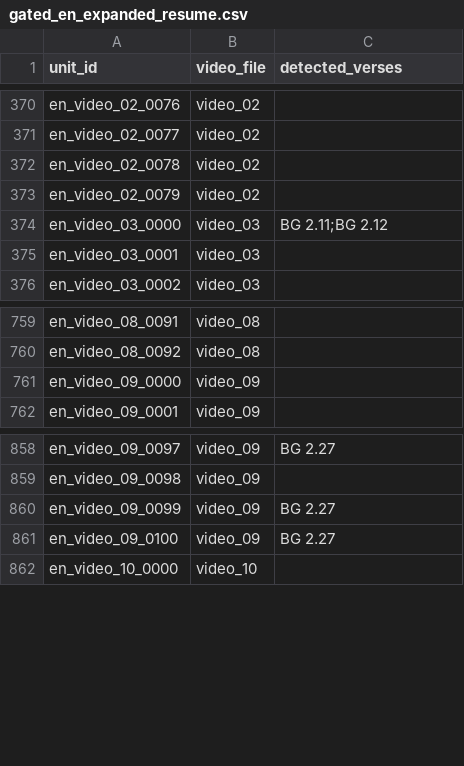
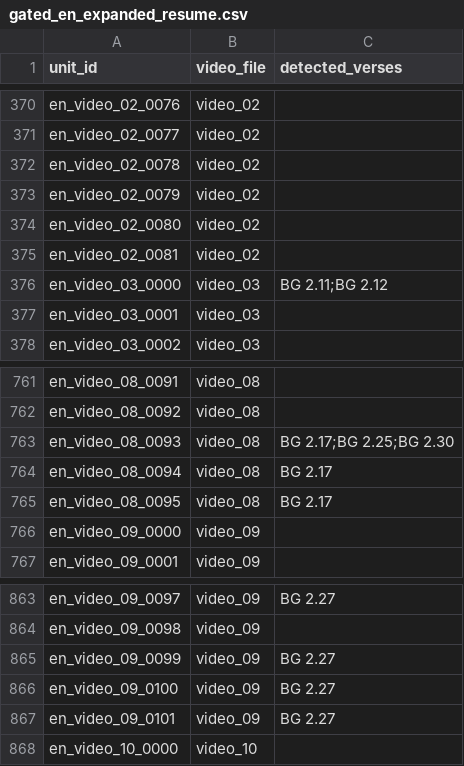
Before and after one commit to Maitreyi-V/RAG-pipeline, a CSV file: RAG-pipeline-llama/results/gated_en_expanded_resume.csv, drawn as a sheet; only a part is shown, gaps mark what is left out.

```diff
--- a/RAG-pipeline-llama/results/gated_en_expanded_resume.csv
+++ b/RAG-pipeline-llama/results/gated_en_expanded_resume.csv
@@ -373,2 +373,4 @@ en_video_02_0078,video_02,
 en_video_02_0079,video_02,
+en_video_02_0080,video_02,
+en_video_02_0081,video_02,
 en_video_03_0000,video_03,BG 2.11;BG 2.12
@@ -760,2 +762,5 @@ en_video_08_0091,video_08,
 en_video_08_0092,video_08,
+en_video_08_0093,video_08,BG 2.17;BG 2.25;BG 2.30
+en_video_08_0094,video_08,BG 2.17
+en_video_08_0095,video_08,BG 2.17
 en_video_09_0000,video_09,
@@ -861,2 +866,3 @@ en_video_09_0099,video_09,BG 2.27
 en_video_09_0100,video_09,BG 2.27
+en_video_09_0101,video_09,BG 2.27
 en_video_10_0000,video_10,
```
Also changed, not shown: RAG-pipeline-llama/results/gated_en_expanded_drop.csv, RAG-pipeline-llama/results/gated_en_expanded_drop_curve.csv, 37 other files.
